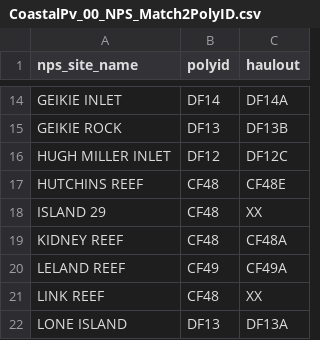
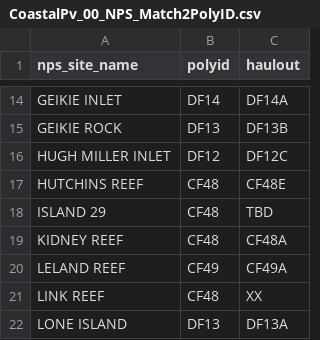
Before and after one commit to staciekoslovsky-noaa/CoastalPv_DataManagement, a CSV file: CoastalPv_00_NPS_Match2PolyID.csv, drawn as a sheet; only a part is shown, gaps mark what is left out; the diff covers the shown part only.

Commit message:
Update CoastalPv_00_NPS_Match2PolyID.csv
Changed codes for sites where we're going to be adding haulouts to the NOAA data

```diff
--- a/CoastalPv_00_NPS_Match2PolyID.csv
+++ b/CoastalPv_00_NPS_Match2PolyID.csv
@@ -17,3 +17,3 @@ HUGH MILLER INLET,DF12,DF12C
 HUTCHINS REEF,CF48,CF48E
-ISLAND 29,CF48,XX
+ISLAND 29,CF48,TBD
 KIDNEY REEF,CF48,CF48A
```
Also changed, not shown: 11 edited cells elsewhere in this file.
